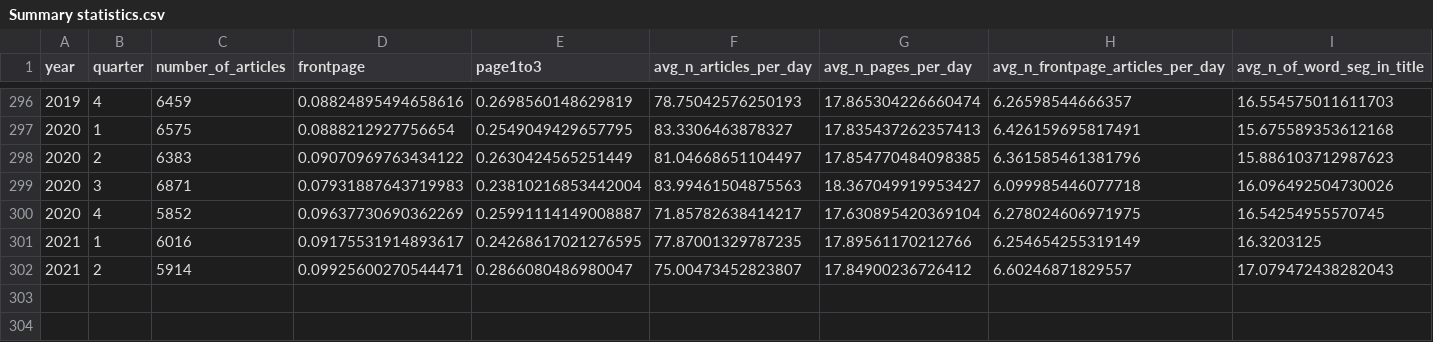
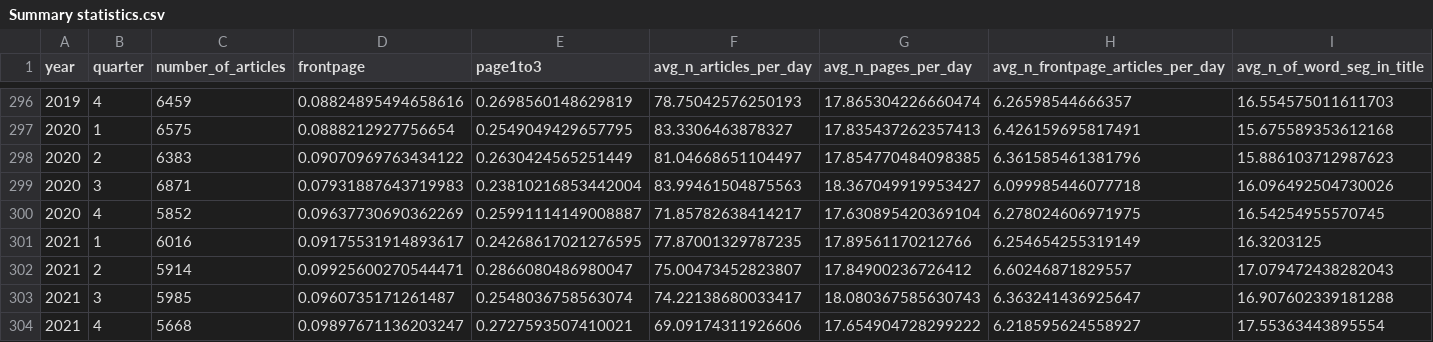
Before and after one commit to PSLmodels/PCI-China, a CSV file: PCI-China/figures/Summary statistics.csv, drawn as a sheet; only a part is shown, gaps mark what is left out; rows hold the shown columns only; the diff names each change by its address in the sheet, - before the commit and + after, or states it on an @@ line.

```diff
--- a/PCI-China/figures/Summary statistics.csv
+++ b/PCI-China/figures/Summary statistics.csv
+row 303: 2021 | 3 | 5985 | 0.0960735171261487 | 0.2548036758563074 | 74.22138680033417 | 18.080367585630743 | 6.363241436925647 | 16.907602339181288
+row 304: 2021 | 4 | 5668 | 0.09897671136203247 | 0.2727593507410021 | 69.09174311926606 | 17.654904728299222 | 6.218595624558927 | 17.55363443895554
```
Also changed, not shown: PCI-China/figures/pci.csv, PCI-China/figures/window_5_years_quarterly/results.csv, 27 other files.
